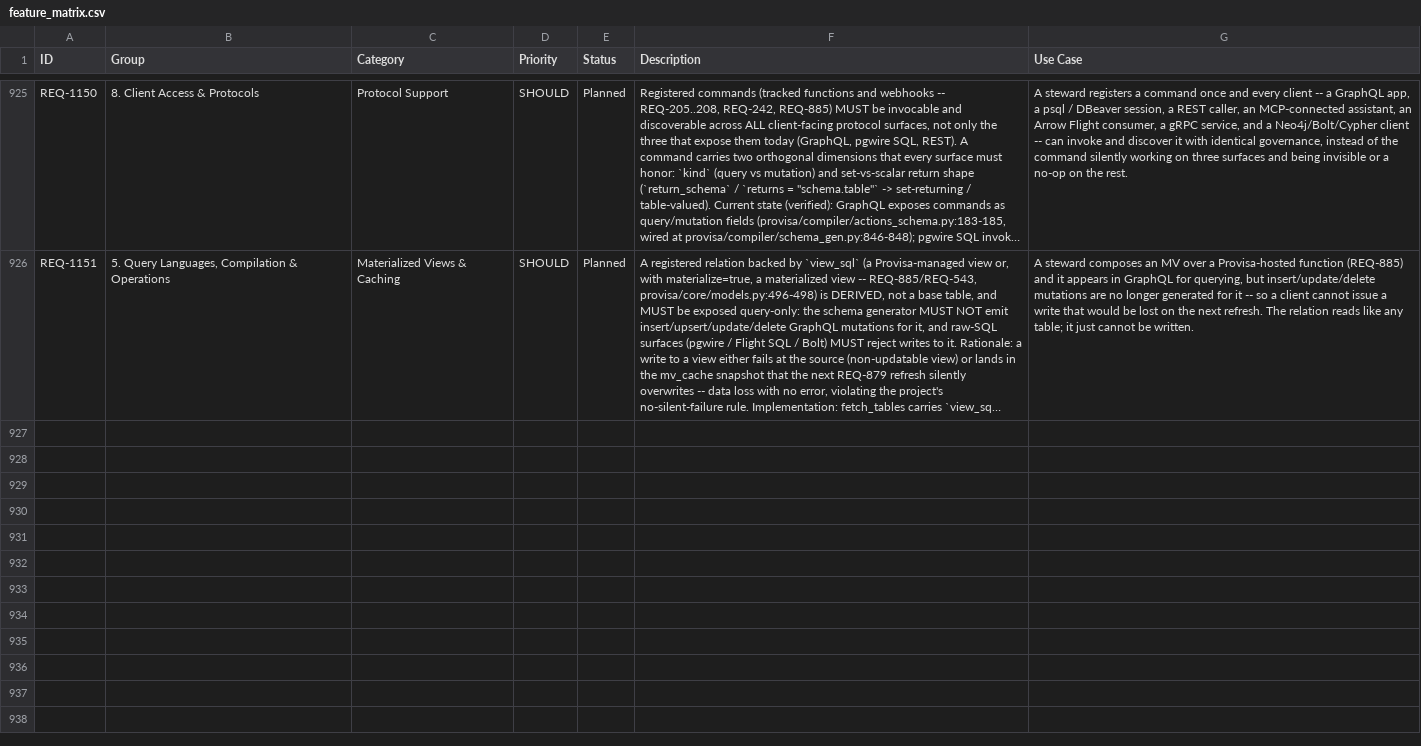
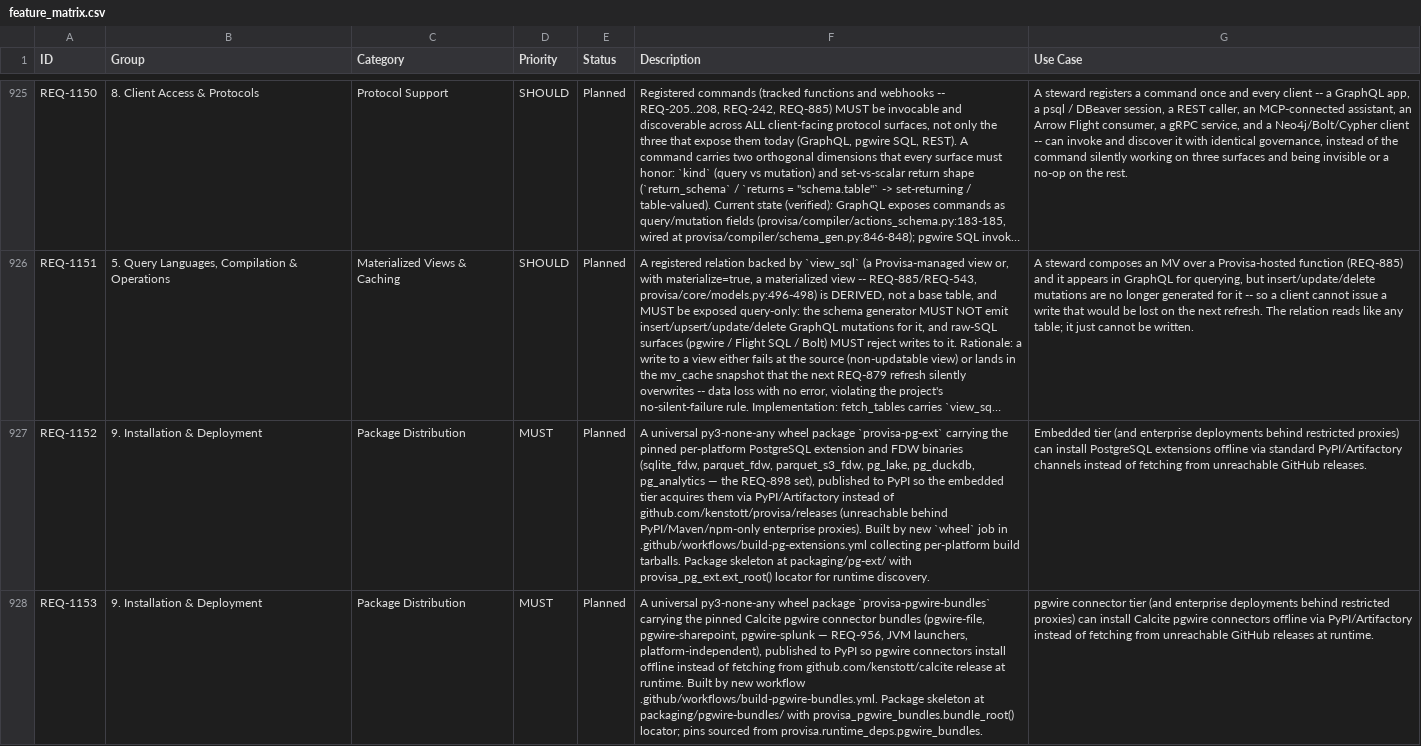
Before and after one commit to kenstott/provisa, a CSV file: docs/exports/feature_matrix.csv, drawn as a sheet; only a part is shown, gaps mark what is left out; long unchanged cells end in …; the diff names each change by its address in the sheet, - before the commit and + after, or states it on an @@ line.

```diff
--- a/docs/exports/feature_matrix.csv
+++ b/docs/exports/feature_matrix.csv
+row 927: REQ-1152 | 9. Installation & Deployment | Package Distribution | MUST | Planned | A universal py3-none-any wheel package `provisa-pg-ext` carrying the pinned per-platform PostgreSQL extension and FDW binaries (sqlite_fdw, parquet_fdw, parquet_s3_fdw, pg_lake, pg_duckdb, pg_analytics — the REQ-898 set), published to PyPI so the embedded tier acquires them via PyPI/Artifactory instead of github.com/kenstott/provisa/releases (unreachable behind PyPI/Maven/npm-only enterprise proxies). Built by new `wheel` job in .github/workflows/build-pg-extensions.yml collecting per-platform build tarballs. Package skeleton at packaging/pg-ext/ with provisa_pg_ext.ext_root() locator for runtime discovery. | Embedded tier (and enterprise deployments behind restricted proxies) can install PostgreSQL extensions offline via standard PyPI/Artifactory channels instead of fetching from unreachable GitHub releases.
+row 928: REQ-1153 | 9. Installation & Deployment | Package Distribution | MUST | Planned | A universal py3-none-any wheel package `provisa-pgwire-bundles` carrying the pinned Calcite pgwire connector bundles (pgwire-file, pgwire-sharepoint, pgwire-splunk — REQ-956, JVM launchers, platform-independent), published to PyPI so pgwire connectors install offline instead of fetching from github.com/kenstott/calcite release at runtime. Built by new workflow .github/workflows/build-pgwire-bundles.yml. Package skeleton at packaging/pgwire-bundles/ with provisa_pgwire_bundles.bundle_root() locator; pins sourced from provisa.runtime_deps.pgwire_bundles. | pgwire connector tier (and enterprise deployments behind restricted proxies) can install Calcite pgwire connectors offline via PyPI/Artifactory instead of fetching from unreachable GitHub releases at runtime.
```
Also changed, not shown: 12 other files.
